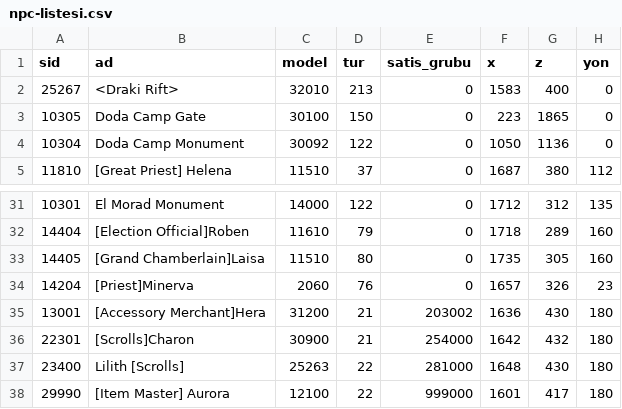
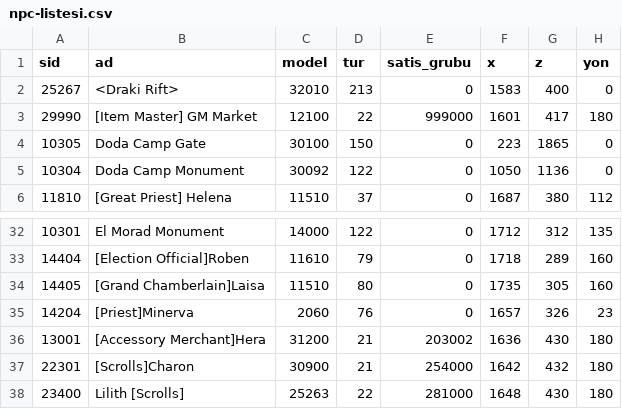
Before and after one commit to kingces7/knightonlinetarayici, a CSV file: harita/El Morad Castle/npc-listesi.csv, drawn as a sheet; only a part is shown, gaps mark what is left out; removed rows and columns are numbered as before the commit, all else as after; the diff names each change by its address in the sheet, - before the commit and + after, or states it on an @@ line.

```diff
--- a/harita/El Morad Castle/npc-listesi.csv
+++ b/harita/El Morad Castle/npc-listesi.csv
+row 3: 29990 | [Item Master] GM Market | 12100 | 22 | 999000 | 1601 | 417 | 180
-row 38: 29990 | [Item Master] Aurora | 12100 | 22 | 999000 | 1601 | 417 | 180
```
Also changed, not shown: harita/El Morad Castle/drop-listesi.csv, harita/Eslant/drop-listesi.csv, 54 other files.
